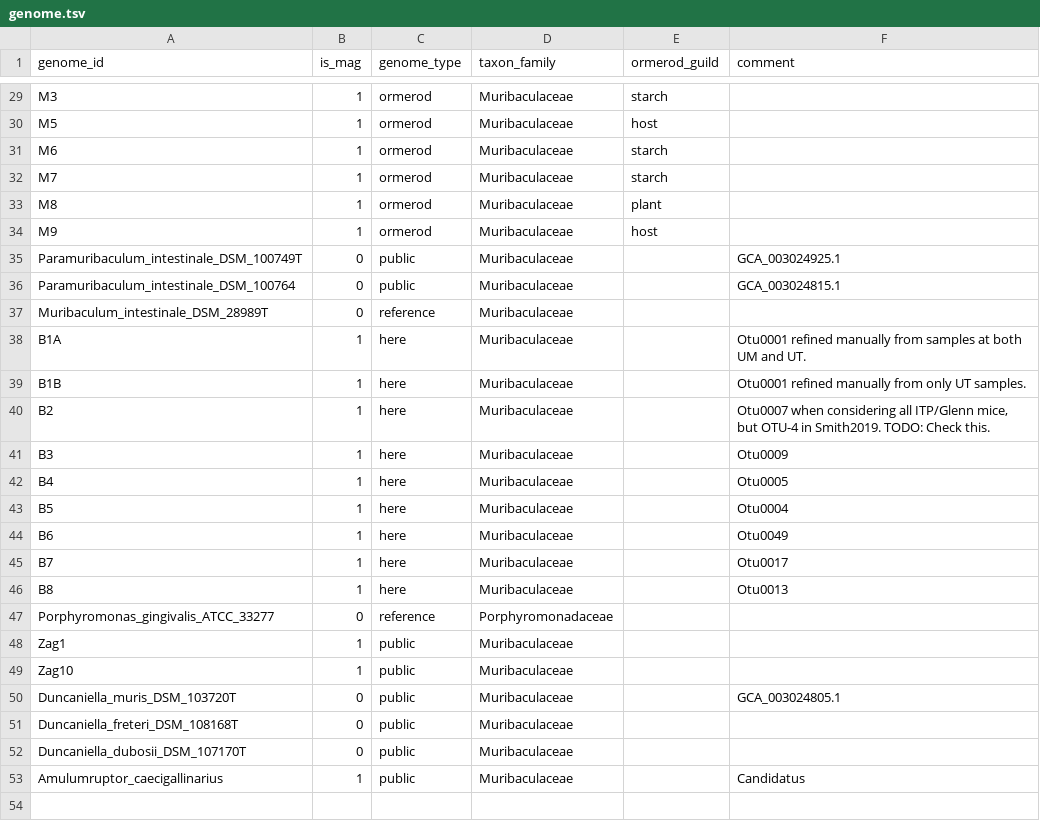
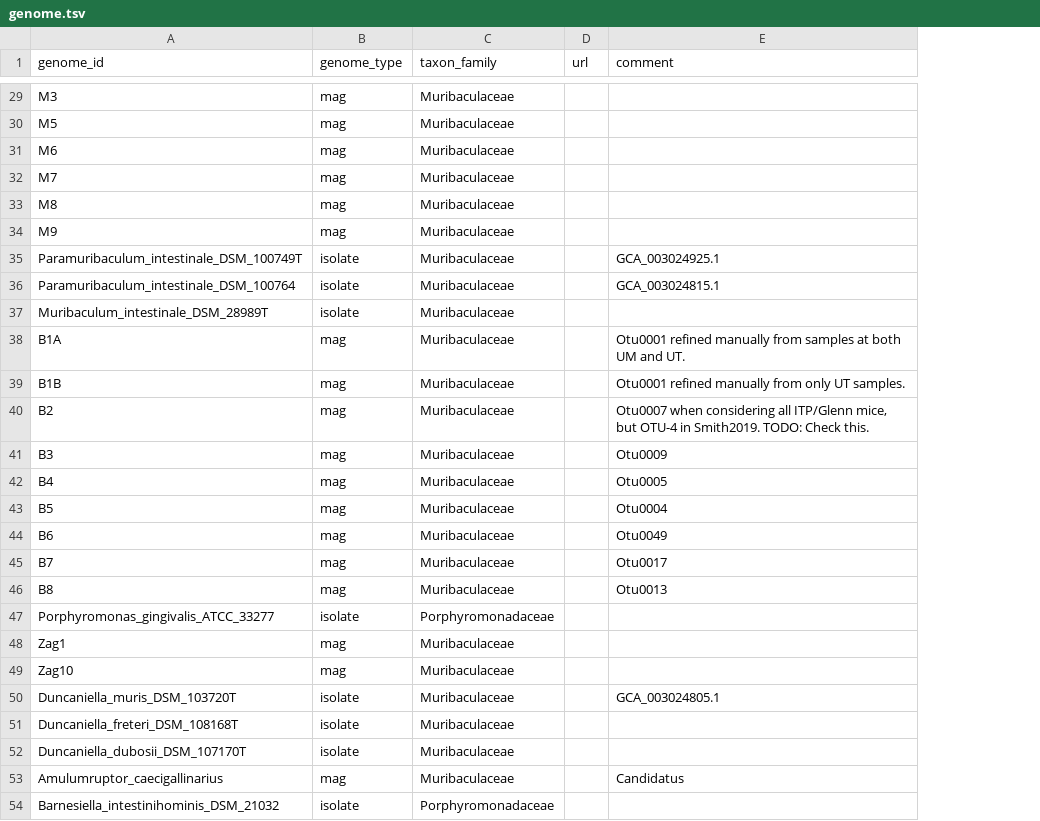
Before and after one commit to bsmith89/longev-mgen, a TSV file: meta/genome.tsv, drawn as a sheet; only a part is shown, gaps mark what is left out; removed rows and columns are numbered as before the commit, all else as after; the diff covers the shown part only; the diff names each change by its address in the sheet, - before the commit and + after, or states it on an @@ line.

Commit message:
Update genome metadata.

```diff
--- a/meta/genome.tsv
+++ b/meta/genome.tsv
-column B (is_mag), rows 29-53: 1 | 1 | 1 | 1 | 1 | 1 | 0 | 0 | 0 | 1 | 1 | 1 | 1 | 1 | 1 | 1 | 1 | 1 | 0 | 1 | 1 | 0 | 0 | 0 | 1
-column E (ormerod_guild), rows 29-34: starch | host | starch | starch | plant | host
+column D (url), empty
-B29:B34 (genome_type): ormerod
+B29:B34 (genome_type): mag
-B35:B36 (genome_type): public
+B35:B36 (genome_type): isolate
-B37 (genome_type): reference
+B37 (genome_type): isolate
-B38:B46 (genome_type): here
+B38:B46 (genome_type): mag
-B47 (genome_type): reference
+B47 (genome_type): isolate
-B48:B49 (genome_type): public
+B48:B49 (genome_type): mag
-B50:B52 (genome_type): public
+B50:B52 (genome_type): isolate
-B53 (genome_type): public
+B53 (genome_type): mag
+row 54: Barnesiella_intestinihominis_DSM_21032 | isolate | Porphyromonadaceae
```
Also changed, not shown: 28 edited cells elsewhere in this file.
